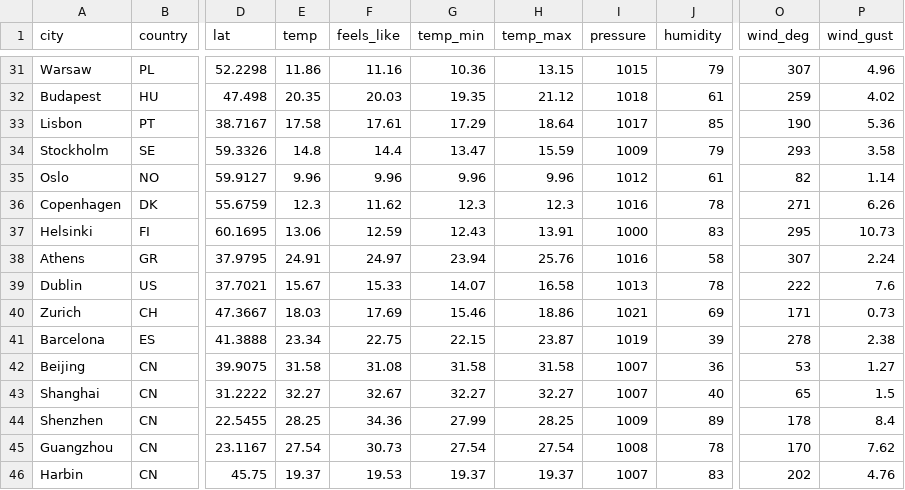
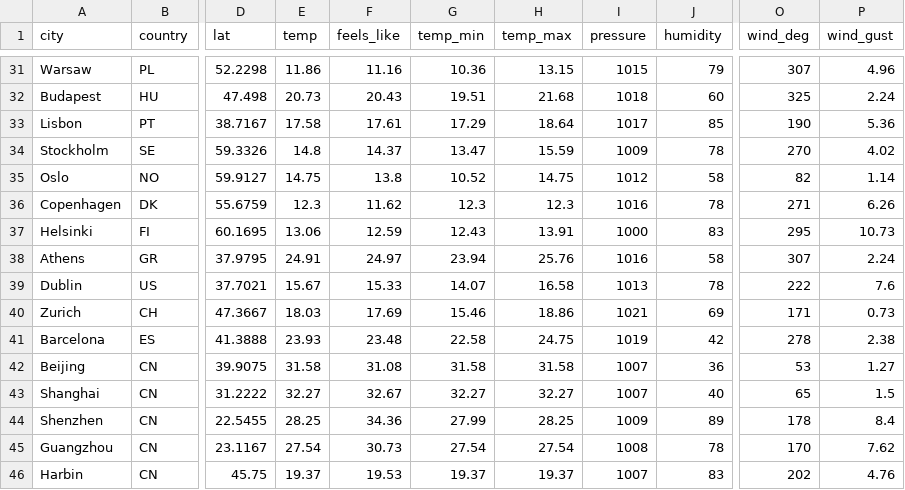
Before and after one commit to nsdmlk/Weather_analysis, a CSV file: data/dataset_2026-06-17.csv, drawn as a sheet; only a part is shown, gaps mark what is left out; the diff covers the shown part only; the diff names each change by its address in the sheet, - before the commit and + after, or states it on an @@ line.

```diff
--- a/data/dataset_2026-06-17.csv
+++ b/data/dataset_2026-06-17.csv
-E32 (temp): 20.35
+E32 (temp): 20.73
-F32 (feels_like): 20.03
+F32 (feels_like): 20.43
-G32 (temp_min): 19.35
+G32 (temp_min): 19.51
-H32 (temp_max): 21.12
+H32 (temp_max): 21.68
-J32 (humidity): 61
+J32 (humidity): 60
-O32 (wind_deg): 259
+O32 (wind_deg): 325
-P32 (wind_gust): 4.02
+P32 (wind_gust): 2.24
-F34 (feels_like): 14.4
+F34 (feels_like): 14.37
-J34 (humidity): 79
+J34 (humidity): 78
-O34 (wind_deg): 293
+O34 (wind_deg): 270
-P34 (wind_gust): 3.58
+P34 (wind_gust): 4.02
-E35 (temp): 9.96
+E35 (temp): 14.75
-F35 (feels_like): 9.96
+F35 (feels_like): 13.8
-G35 (temp_min): 9.96
+G35 (temp_min): 10.52
-H35 (temp_max): 9.96
+H35 (temp_max): 14.75
-J35 (humidity): 61
+J35 (humidity): 58
-E41 (temp): 23.34
+E41 (temp): 23.93
-F41 (feels_like): 22.75
+F41 (feels_like): 23.48
-G41 (temp_min): 22.15
+G41 (temp_min): 22.58
-H41 (temp_max): 23.87
+H41 (temp_max): 24.75
-J41 (humidity): 39
+J41 (humidity): 42
```
Also changed, not shown: 76 edited cells elsewhere in this file.
